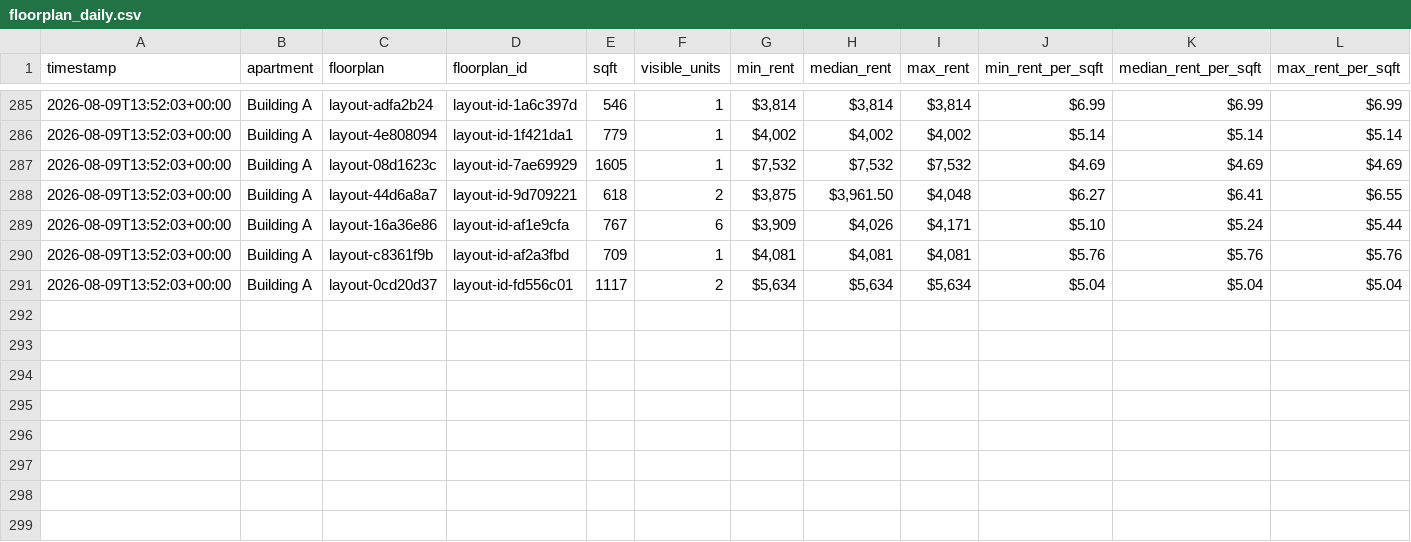
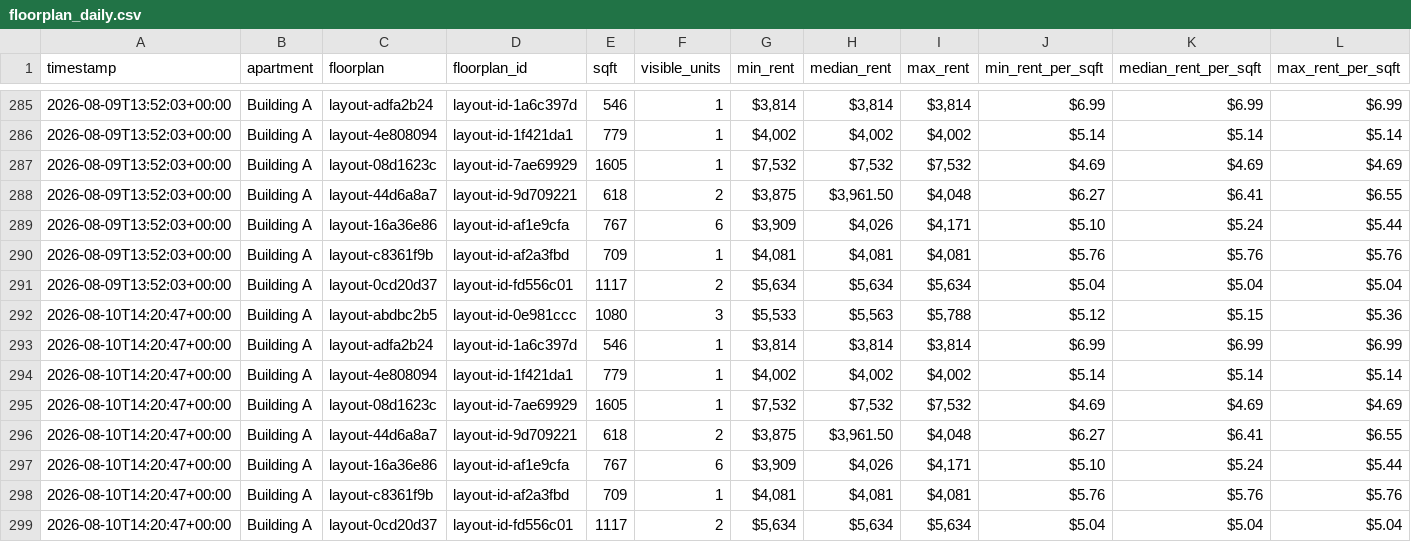
Before and after one commit to playuhh/tracker, a CSV file: data/floorplan_daily.csv, drawn as a sheet; only a part is shown, gaps mark what is left out; rows hold the shown columns only; the diff names each change by its address in the sheet, - before the commit and + after, or states it on an @@ line.

```diff
--- a/data/floorplan_daily.csv
+++ b/data/floorplan_daily.csv
+row 292: 2026-08-10T14:20:47+00:00 | Building A | layout-abdbc2b5 | layout-id-0e981ccc | 1080 | 3 | $5,533 | $5,563 | $5,788 | $5.12 | $5.15 | $5.36
+row 293: 2026-08-10T14:20:47+00:00 | Building A | layout-adfa2b24 | layout-id-1a6c397d | 546 | 1 | $3,814 | $3,814 | $3,814 | $6.99 | $6.99 | $6.99
+row 294: 2026-08-10T14:20:47+00:00 | Building A | layout-4e808094 | layout-id-1f421da1 | 779 | 1 | $4,002 | $4,002 | $4,002 | $5.14 | $5.14 | $5.14
+row 295: 2026-08-10T14:20:47+00:00 | Building A | layout-08d1623c | layout-id-7ae69929 | 1605 | 1 | $7,532 | $7,532 | $7,532 | $4.69 | $4.69 | $4.69
+row 296: 2026-08-10T14:20:47+00:00 | Building A | layout-44d6a8a7 | layout-id-9d709221 | 618 | 2 | $3,875 | $3,961.50 | $4,048 | $6.27 | $6.41 | $6.55
+row 297: 2026-08-10T14:20:47+00:00 | Building A | layout-16a36e86 | layout-id-af1e9cfa | 767 | 6 | $3,909 | $4,026 | $4,171 | $5.10 | $5.24 | $5.44
+row 298: 2026-08-10T14:20:47+00:00 | Building A | layout-c8361f9b | layout-id-af2a3fbd | 709 | 1 | $4,081 | $4,081 | $4,081 | $5.76 | $5.76 | $5.76
+row 299: 2026-08-10T14:20:47+00:00 | Building A | layout-0cd20d37 | layout-id-fd556c01 | 1117 | 2 | $5,634 | $5,634 | $5,634 | $5.04 | $5.04 | $5.04
```
Also changed, not shown: data/scrape_runs.csv, data/unit_prices.csv, 2 other files.
